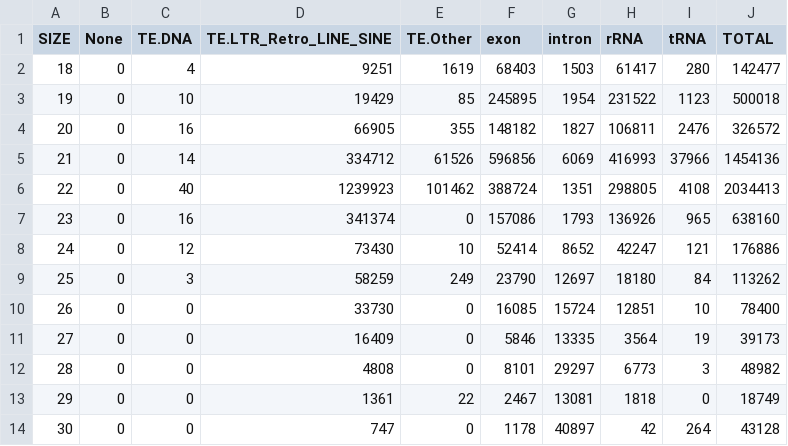
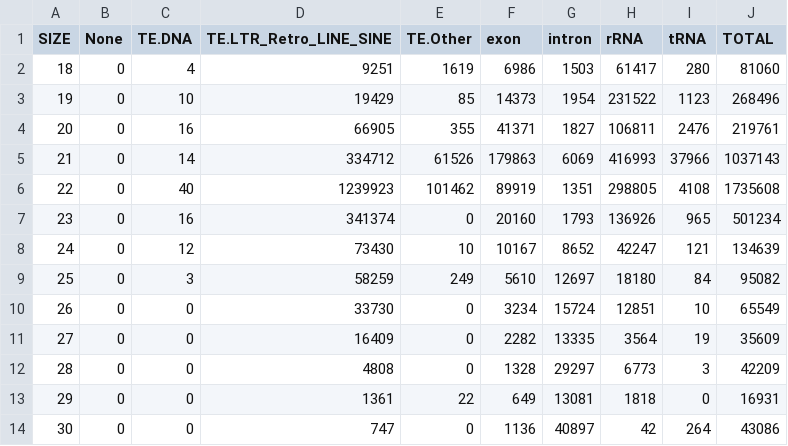
Before and after one commit to stajichlab/Botrytis_sRNA_profile, a TSV file: results/Botrytis_antisense_ExprB_size_profile.tsv, drawn as a sheet.

```diff
--- a/results/Botrytis_antisense_ExprB_size_profile.tsv
+++ b/results/Botrytis_antisense_ExprB_size_profile.tsv
@@ -1,14 +1,14 @@
 SIZE	None	TE.DNA	TE.LTR_Retro_LINE_SINE	TE.Other	exon	intron	rRNA	tRNA	TOTAL
-18	0	4	9251	1619	68403	1503	61417	280	142477
-19	0	10	19429	85	245895	1954	231522	1123	500018
-20	0	16	66905	355	148182	1827	106811	2476	326572
-21	0	14	334712	61526	596856	6069	416993	37966	1454136
-22	0	40	1239923	101462	388724	1351	298805	4108	2034413
-23	0	16	341374	0	157086	1793	136926	965	638160
-24	0	12	73430	10	52414	8652	42247	121	176886
-25	0	3	58259	249	23790	12697	18180	84	113262
-26	0	0	33730	0	16085	15724	12851	10	78400
-27	0	0	16409	0	5846	13335	3564	19	39173
-28	0	0	4808	0	8101	29297	6773	3	48982
-29	0	0	1361	22	2467	13081	1818	0	18749
-30	0	0	747	0	1178	40897	42	264	43128
+18	0	4	9251	1619	6986	1503	61417	280	81060
+19	0	10	19429	85	14373	1954	231522	1123	268496
+20	0	16	66905	355	41371	1827	106811	2476	219761
+21	0	14	334712	61526	179863	6069	416993	37966	1037143
+22	0	40	1239923	101462	89919	1351	298805	4108	1735608
+23	0	16	341374	0	20160	1793	136926	965	501234
+24	0	12	73430	10	10167	8652	42247	121	134639
+25	0	3	58259	249	5610	12697	18180	84	95082
+26	0	0	33730	0	3234	15724	12851	10	65549
+27	0	0	16409	0	2282	13335	3564	19	35609
+28	0	0	4808	0	1328	29297	6773	3	42209
+29	0	0	1361	22	649	13081	1818	0	16931
+30	0	0	747	0	1136	40897	42	264	43086
```
Also changed, not shown: results/Botrytis_antisense_ExprB_size_profile_uniq.tsv, results/Botrytis_antisense_ExprI_size_profile.tsv, 39 other files.
